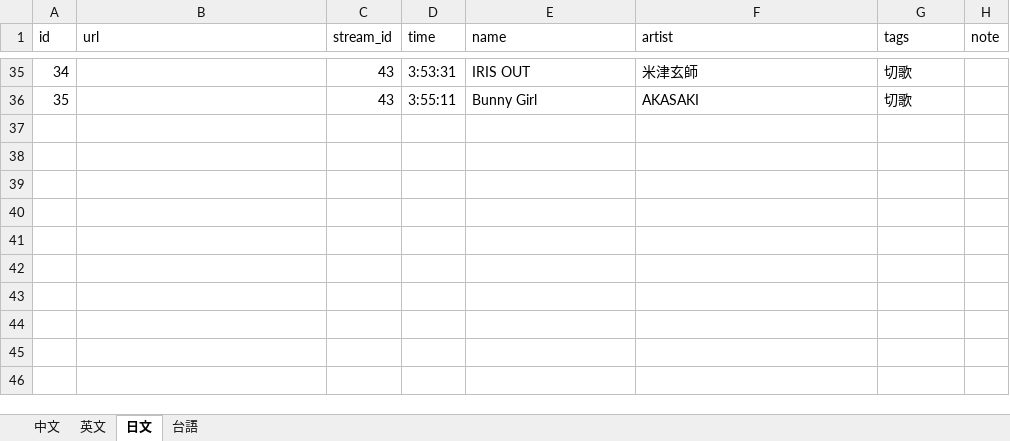
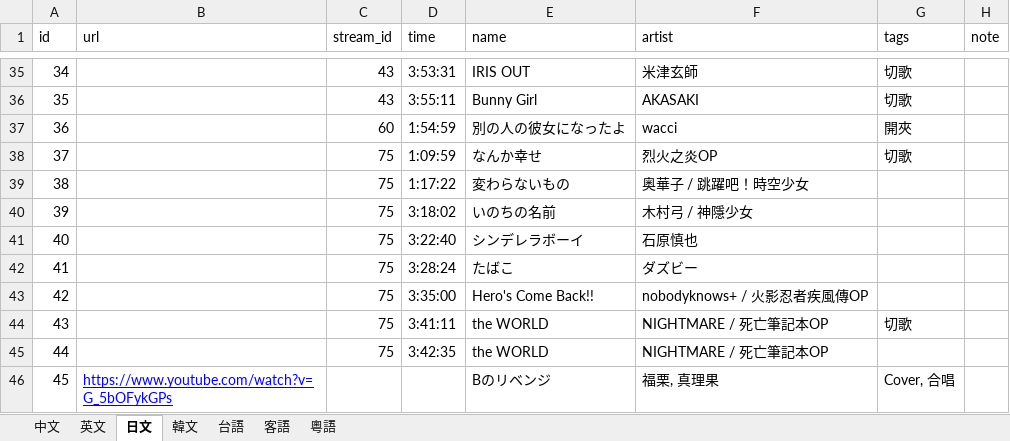
Before and after one commit to shadowgame856-coder/UririnStreamList, an Excel workbook: songs.xlsx, sheet 日文, drawn as a sheet; only a part is shown, gaps mark what is left out; values as stored, in another font and other column widths than the file's, no borders; charts and pictures not drawn; the diff names each change by its address in the sheet, - before the commit and + after, or states it on an @@ line.

```diff
--- a/songs.xlsx (sheet 日文)
+++ b/songs.xlsx (sheet 日文)
+sheet tab: 韓文
+sheet tab: 客語
+sheet tab: 粵語
+row 37: 36 |  | 60 | 1:54:59 | 別の人の彼女になったよ | wacci | 開夾
+row 38: 37 |  | 75 | 1:09:59 | なんか幸せ | 烈火之炎OP | 切歌
+row 39: 38 |  | 75 | 1:17:22 | 変わらないもの | 奥華子 / 跳躍吧！時空少女
+row 40: 39 |  | 75 | 3:18:02 | いのちの名前 | 木村弓 / 神隱少女
+row 41: 40 |  | 75 | 3:22:40 | シンデレラボーイ | 石原慎也
+row 42: 41 |  | 75 | 3:28:24 | たばこ | ダズビー
+row 43: 42 |  | 75 | 3:35:00 | Hero's Come Back!! | nobodyknows+ / 火影忍者疾風傳OP
+row 44: 43 |  | 75 | 3:41:11 | the WORLD | NIGHTMARE / 死亡筆記本OP | 切歌
+row 45: 44 |  | 75 | 3:42:35 | the WORLD | NIGHTMARE / 死亡筆記本OP
+row 46: 45 | https://www.youtube.com/watch?v=G_5bOFykGPs |  |  | Bのリベンジ | 福栗, 真理果 | Cover, 合唱
```
Also changed, not shown: sheet 中文, sheet 台語, charts or pictures, streams.xlsx.
